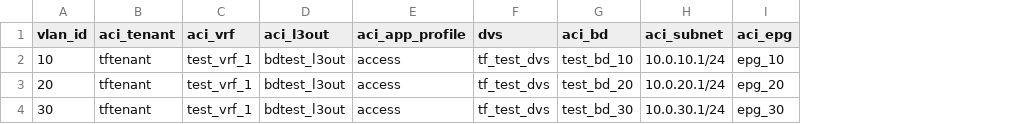
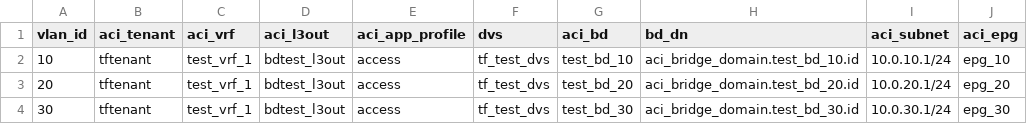
Before and after one commit to mikewiegering/wwtact_programabilitylab_terrafrom, a CSV file: network_csv.csv, drawn as a sheet; the diff names each change by its address in the sheet, - before the commit and + after, or states it on an @@ line.

```diff
--- a/network_csv.csv
+++ b/network_csv.csv
+column H (bd_dn), rows 2-4: aci_bridge_domain.test_bd_10.id | aci_bridge_domain.test_bd_20.id | aci_bridge_domain.test_bd_30.id
```
Also changed, not shown: 1 other file.
